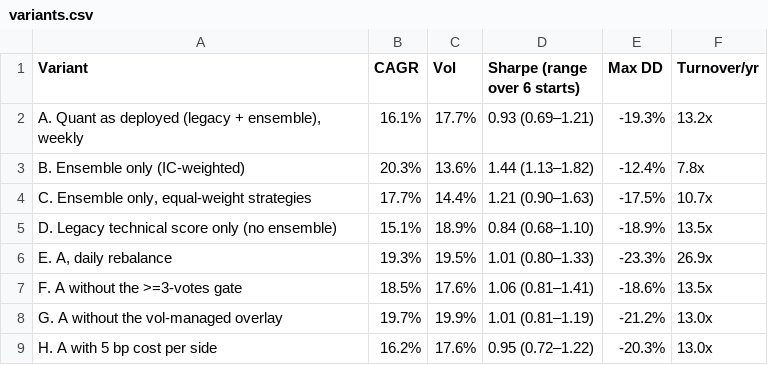
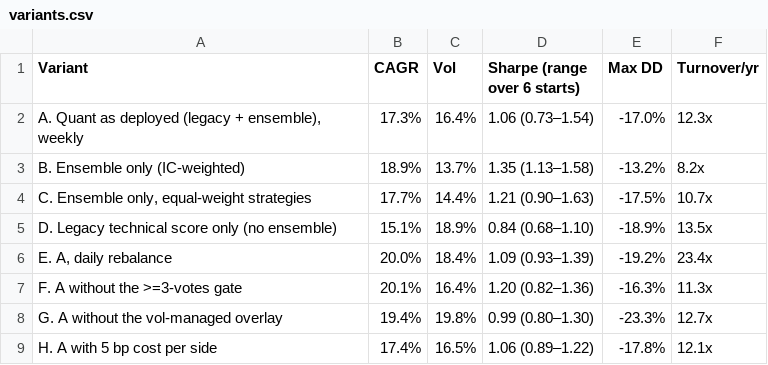
Before and after one commit to devsheoran1/ai-investment-committee-app, a CSV file: reports/backtest/variants.csv, drawn as a sheet; only a part is shown; the diff covers the shown part only.

```diff
--- a/reports/backtest/variants.csv
+++ b/reports/backtest/variants.csv
@@ -1,9 +1,9 @@
 Variant,CAGR,Vol,Sharpe (range over 6 starts),Max DD,Turnover/yr
-"A. Quant as deployed (legacy + ensemble), weekly",16.1%,17.7%,0.93 (0.69–1.21),-19.3%,13.2x
-B. Ensemble only (IC-weighted),20.3%,13.6%,1.44 (1.13–1.82),-12.4%,7.8x
+"A. Quant as deployed (legacy + ensemble), weekly",17.3%,16.4%,1.06 (0.73–1.54),-17.0%,12.3x
+B. Ensemble only (IC-weighted),18.9%,13.7%,1.35 (1.13–1.58),-13.2%,8.2x
 "C. Ensemble only, equal-weight strategies",17.7%,14.4%,1.21 (0.90–1.63),-17.5%,10.7x
 D. Legacy technical score only (no ensemble),15.1%,18.9%,0.84 (0.68–1.10),-18.9%,13.5x
-"E. A, daily rebalance",19.3%,19.5%,1.01 (0.80–1.33),-23.3%,26.9x
-F. A without the >=3-votes gate,18.5%,17.6%,1.06 (0.81–1.41),-18.6%,13.5x
-G. A without the vol-managed overlay,19.7%,19.9%,1.01 (0.81–1.19),-21.2%,13.0x
-H. A with 5 bp cost per side,16.2%,17.6%,0.95 (0.72–1.22),-20.3%,13.0x
+"E. A, daily rebalance",20.0%,18.4%,1.09 (0.93–1.39),-19.2%,23.4x
+F. A without the >=3-votes gate,20.1%,16.4%,1.20 (0.82–1.36),-16.3%,11.3x
+G. A without the vol-managed overlay,19.4%,19.8%,0.99 (0.80–1.30),-23.3%,12.7x
+H. A with 5 bp cost per side,17.4%,16.5%,1.06 (0.89–1.22),-17.8%,12.1x
```
Also changed, not shown: 3 added rows and 40 edited cells elsewhere in this file, reports/backtest/ablation_drop_one.csv, reports/backtest/strategies_standalone.csv, 25 other files.
